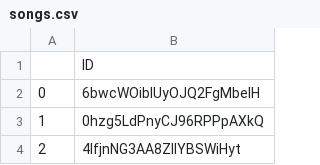
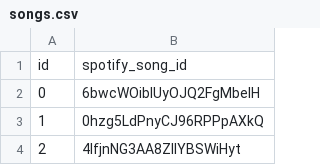
Before and after one commit to ruybrito106/play-me-something, a CSV file: back-end/data/songs.csv, drawn as a sheet; only a part is shown.

```diff
--- a/back-end/data/songs.csv
+++ b/back-end/data/songs.csv
@@ -1,2 +1,2 @@
-,ID
+id,spotify_song_id
 0,6bwcWOibIUyOJQ2FgMbeIH
```
Also changed, not shown: 7 other files.
